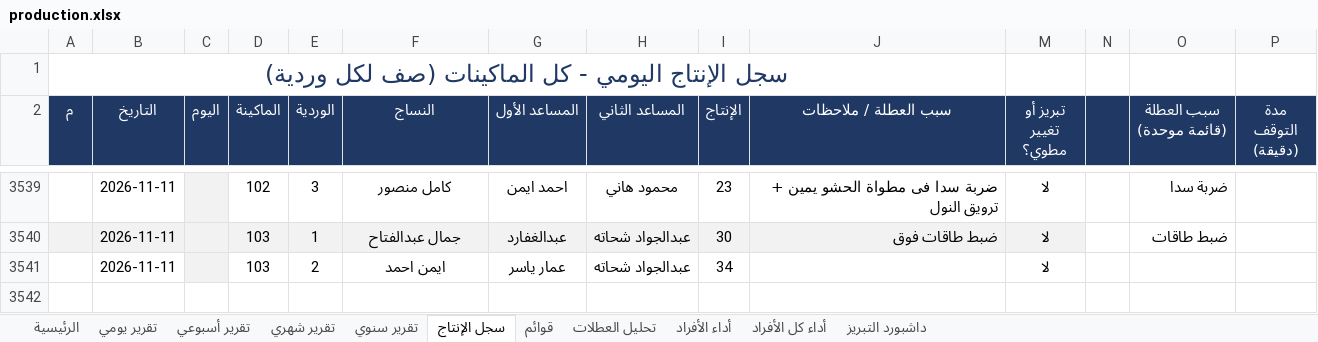
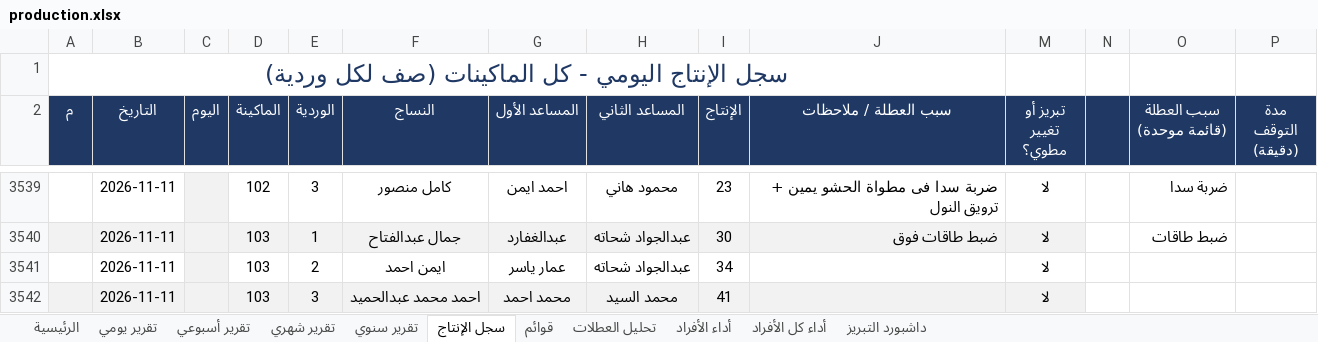
Before and after one commit to alucarderor-cpu/Daily-Production-Report, an Excel workbook: production.xlsx, sheet سجل الإنتاج, drawn as a sheet; only a part is shown, gaps mark what is left out; values as stored, in another font and other column widths than the file's, no borders; conditional formats not drawn; the diff names each change by its address in the sheet, - before the commit and + after, or states it on an @@ line.

Commit message:
apply production entries

```diff
--- a/production.xlsx (sheet سجل الإنتاج)
+++ b/production.xlsx (sheet سجل الإنتاج)
+row 3542:  | 2026-11-11 |  | 103 | 3 | احمد محمد عبدالحميد | محمد احمد | محمد السيد | 41 |  | لا
```
Also changed, not shown: 1 other file.
